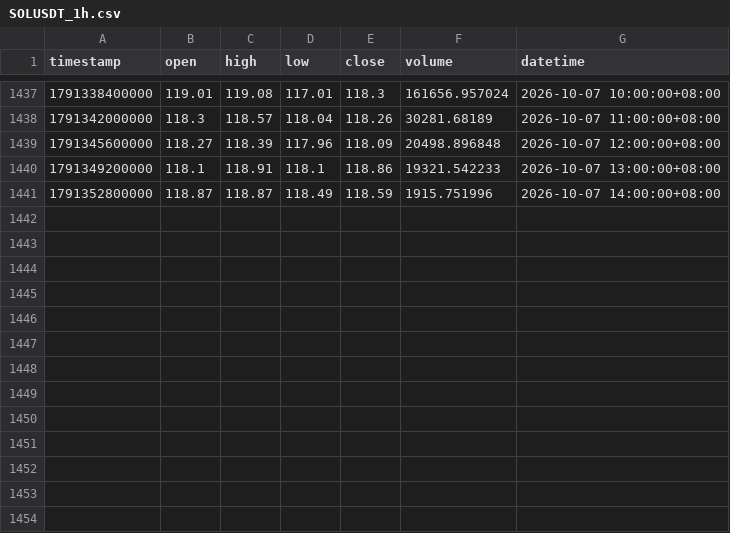
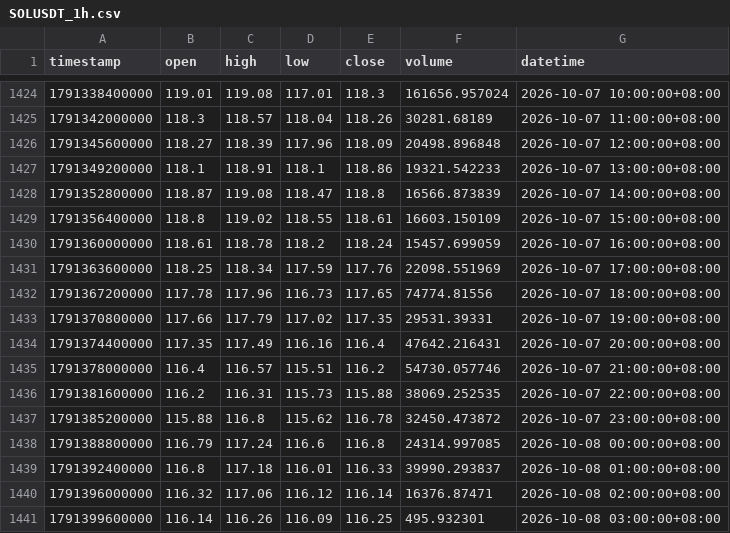
Before and after one commit to jabine9966/sol-perp-quant-report, a CSV file: data/SOLUSDT_1h.csv, drawn as a sheet; only a part is shown, gaps mark what is left out; the diff covers the shown part only.

```diff
--- a/data/SOLUSDT_1h.csv
+++ b/data/SOLUSDT_1h.csv
@@ -1440,2 +1427,15 @@ timestamp,open,high,low,close,volume,datetime
 1791349200000,118.1,118.91,118.1,118.86,19321.542233,2026-10-07 13:00:00+08:00
-1791352800000,118.87,118.87,118.49,118.59,1915.751996,2026-10-07 14:00:00+08:00
+1791352800000,118.87,119.08,118.47,118.8,16566.873839,2026-10-07 14:00:00+08:00
+1791356400000,118.8,119.02,118.55,118.61,16603.150109,2026-10-07 15:00:00+08:00
+1791360000000,118.61,118.78,118.2,118.24,15457.699059,2026-10-07 16:00:00+08:00
+1791363600000,118.25,118.34,117.59,117.76,22098.551969,2026-10-07 17:00:00+08:00
+1791367200000,117.78,117.96,116.73,117.65,74774.81556,2026-10-07 18:00:00+08:00
+1791370800000,117.66,117.79,117.02,117.35,29531.39331,2026-10-07 19:00:00+08:00
+1791374400000,117.35,117.49,116.16,116.4,47642.216431,2026-10-07 20:00:00+08:00
+1791378000000,116.4,116.57,115.51,116.2,54730.057746,2026-10-07 21:00:00+08:00
+1791381600000,116.2,116.31,115.73,115.88,38069.252535,2026-10-07 22:00:00+08:00
+1791385200000,115.88,116.8,115.62,116.78,32450.473872,2026-10-07 23:00:00+08:00
+1791388800000,116.79,117.24,116.6,116.8,24314.997085,2026-10-08 00:00:00+08:00
+1791392400000,116.8,117.18,116.01,116.33,39990.293837,2026-10-08 01:00:00+08:00
+1791396000000,116.32,117.06,116.12,116.14,16376.87471,2026-10-08 02:00:00+08:00
+1791399600000,116.14,116.26,116.09,116.25,495.932301,2026-10-08 03:00:00+08:00
```
Also changed, not shown: 13 removed rows elsewhere in this file, data/SOLUSDT_15m.csv, data/SOLUSDT_2h.csv, 2 other files.
